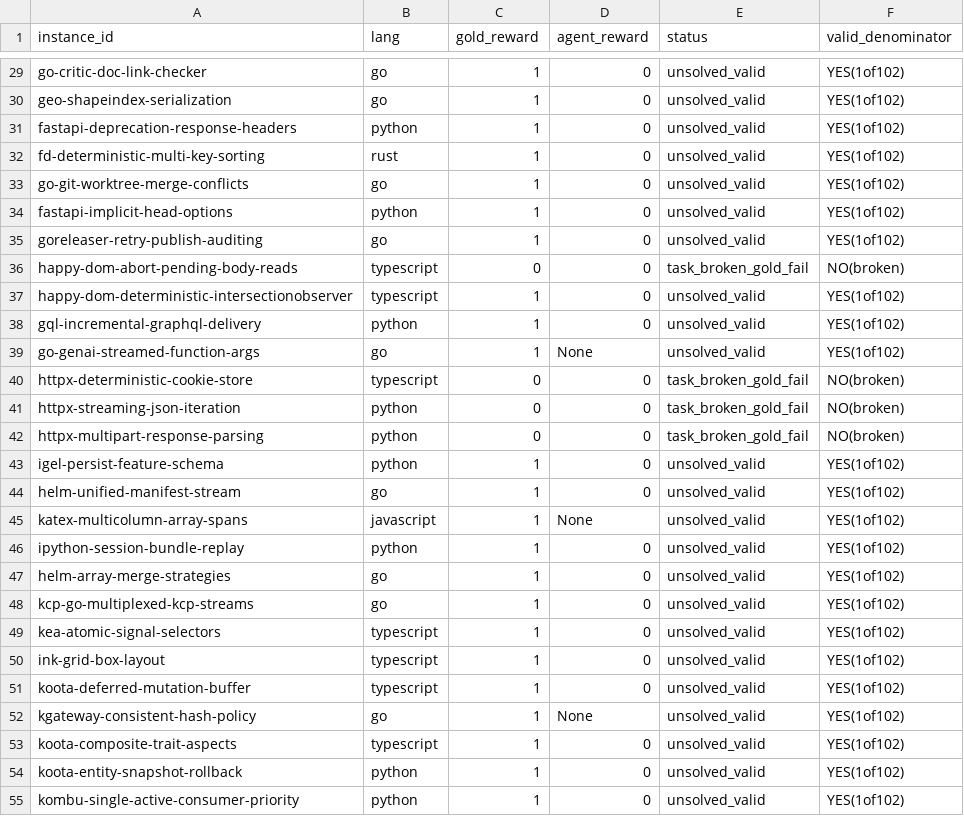
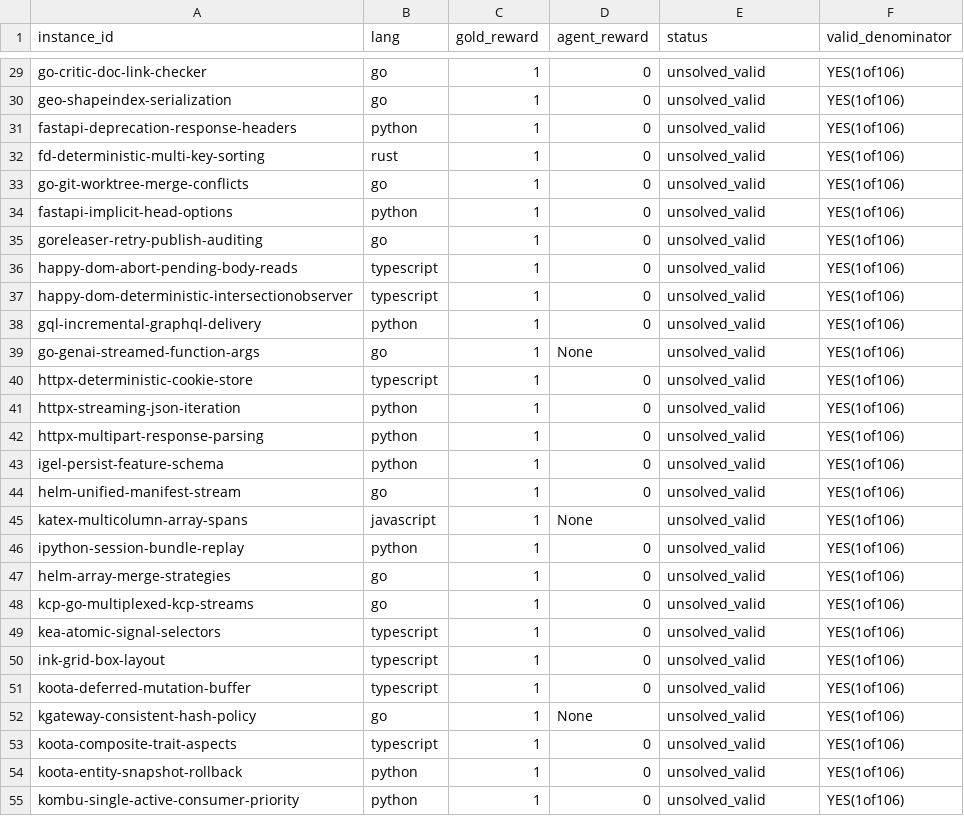
Before and after one commit to Zeng-Weijun/Agentic-foundation-model-bench-, a TSV file: experiments/runs/deepswe_coder_pathA_147/gold_validation/gold_vs_agent.tsv, drawn as a sheet; only a part is shown, gaps mark what is left out; the diff covers the shown part only; the diff names each change by its address in the sheet, - before the commit and + after, or states it on an @@ line.

```diff
--- a/experiments/runs/deepswe_coder_pathA_147/gold_validation/gold_vs_agent.tsv
+++ b/experiments/runs/deepswe_coder_pathA_147/gold_validation/gold_vs_agent.tsv
-F29:F35 (valid_denominator): YES(1of102)
+F29:F35 (valid_denominator): YES(1of106)
-C36 (gold_reward): 0
+C36 (gold_reward): 1
-E36 (status): task_broken_gold_fail
+E36 (status): unsolved_valid
-F36 (valid_denominator): NO(broken)
+F36 (valid_denominator): YES(1of106)
-F37:F39 (valid_denominator): YES(1of102)
+F37:F39 (valid_denominator): YES(1of106)
-C40:C42 (gold_reward): 0
+C40:C42 (gold_reward): 1
-E40:E42 (status): task_broken_gold_fail
+E40:E42 (status): unsolved_valid
-F40:F42 (valid_denominator): NO(broken)
+F40:F42 (valid_denominator): YES(1of106)
-F43:F55 (valid_denominator): YES(1of102)
+F43:F55 (valid_denominator): YES(1of106)
```
Also changed, not shown: 79 edited cells elsewhere in this file, 12 other files.
